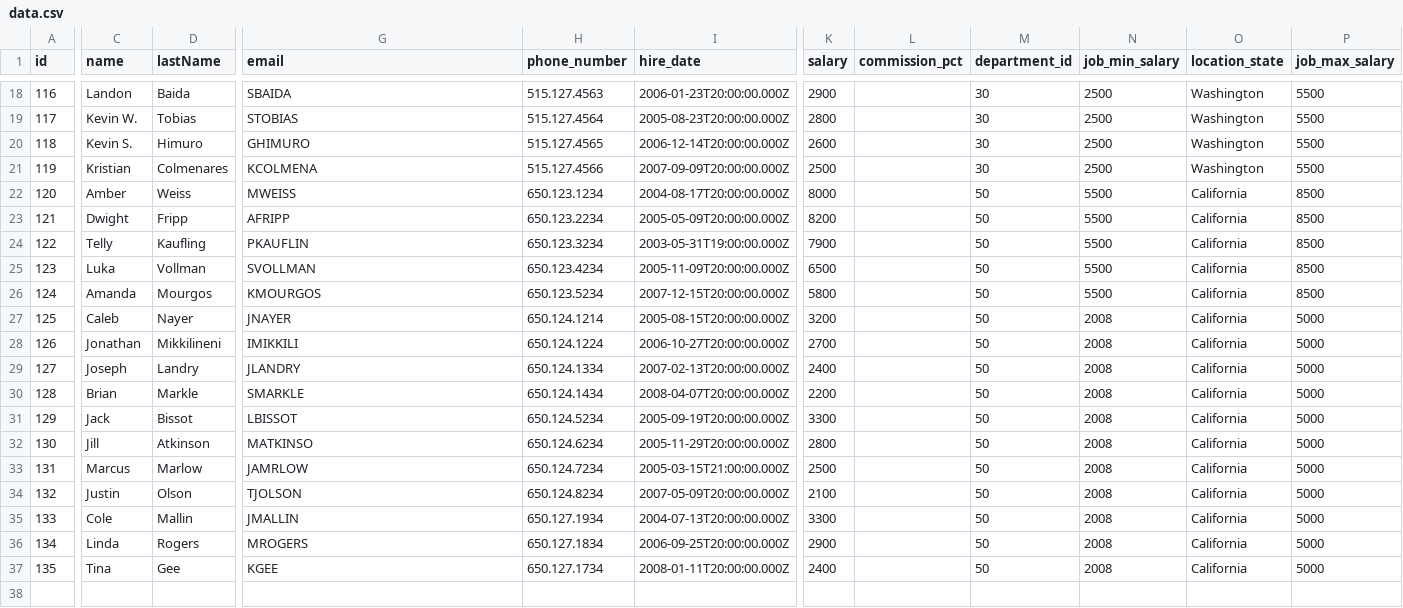
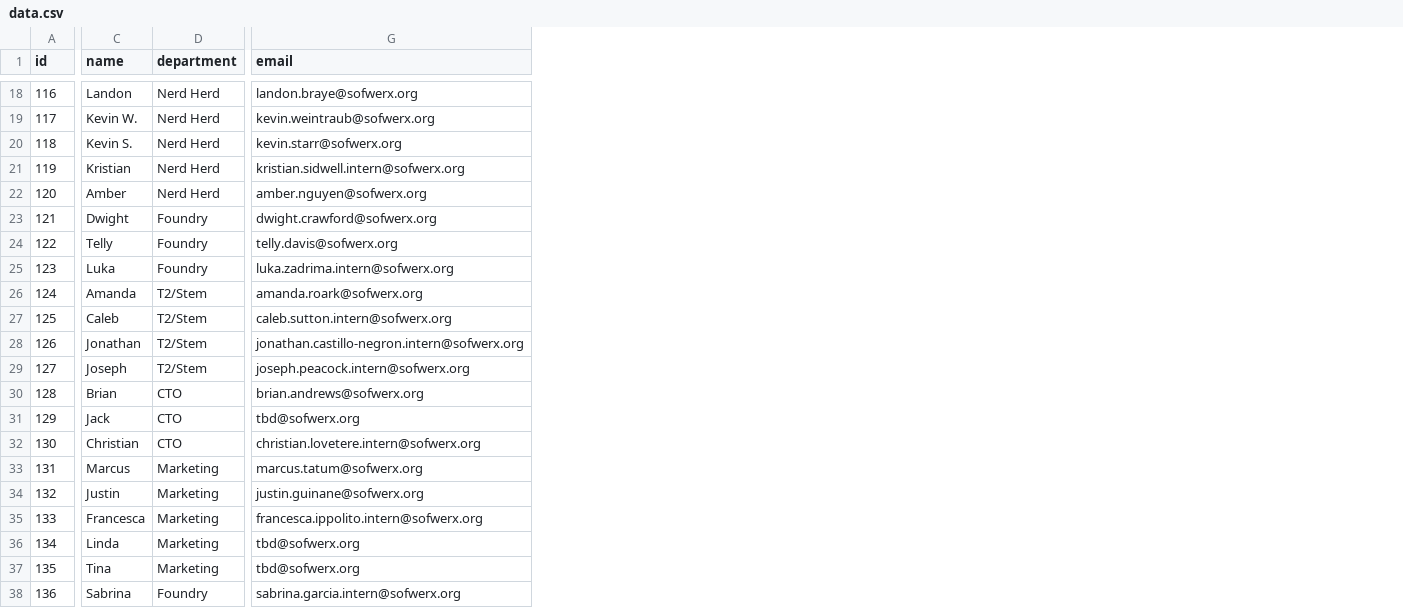
Before and after one commit to ambernguyenSOF/org-chart, a CSV file: public/data.csv, drawn as a sheet; only a part is shown, gaps mark what is left out; removed rows and columns are numbered as before the commit, all else as after; rows hold the shown columns only; the diff covers the shown part only; the diff names each change by its address in the sheet, - before the commit and + after, or states it on an @@ line.

```diff
--- a/public/data.csv
+++ b/public/data.csv
-column D (lastName), rows 18-37: Baida | Tobias | Himuro | Colmenares | Weiss | Fripp | Kaufling | Vollman | Mourgos | Nayer | Mikkilineni | Landry | Markle | Bissot | Atkinson | Marlow | Olson | Mallin | Rogers | Gee
+column D (department), rows 18-37: Nerd Herd | Nerd Herd | Nerd Herd | Nerd Herd | Nerd Herd | Foundry | Foundry | Foundry | T2/Stem | T2/Stem | T2/Stem | T2/Stem | CTO | CTO | CTO | Marketing | Marketing | Marketing | Marketing | Marketing
-column H (phone_number), rows 18-37: 515.127.4563 | 515.127.4564 | 515.127.4565 | 515.127.4566 | 650.123.1234 | 650.123.2234 | 650.123.3234 | 650.123.4234 | 650.123.5234 | 650.124.1214 | 650.124.1224 | 650.124.1334 | 650.124.1434 | 650.124.5234 | 650.124.6234 | 650.124.7234 | 650.124.8234 | 650.127.1934 | 650.127.1834 | 650.127.1734
-column I (hire_date), rows 18-37: 2006-01-23T20:00:00.000Z | 2005-08-23T20:00:00.000Z | 2006-12-14T20:00:00.000Z | 2007-09-09T20:00:00.000Z | 2004-08-17T20:00:00.000Z | 2005-05-09T20:00:00.000Z | 2003-05-31T19:00:00.000Z | 2005-11-09T20:00:00.000Z | 2007-12-15T20:00:00.000Z | 2005-08-15T20:00:00.000Z | 2006-10-27T20:00:00.000Z | 2007-02-13T20:00:00.000Z | 2008-04-07T20:00:00.000Z | 2005-09-19T20:00:00.000Z | 2005-11-29T20:00:00.000Z | 2005-03-15T21:00:00.000Z | 2007-05-09T20:00:00.000Z | 2004-07-13T20:00:00.000Z | 2006-09-25T20:00:00.000Z | 2008-01-11T20:00:00.000Z
-column K (salary), rows 18-37: 2900 | 2800 | 2600 | 2500 | 8000 | 8200 | 7900 | 6500 | 5800 | 3200 | 2700 | 2400 | 2200 | 3300 | 2800 | 2500 | 2100 | 3300 | 2900 | 2400
-column L (commission_pct), empty
-column M (department_id), rows 18-37: 30 | 30 | 30 | 30 | 50 | 50 | 50 | 50 | 50 | 50 | 50 | 50 | 50 | 50 | 50 | 50 | 50 | 50 | 50 | 50
-column N (job_min_salary), rows 18-37: 2500 | 2500 | 2500 | 2500 | 5500 | 5500 | 5500 | 5500 | 5500 | 2008 | 2008 | 2008 | 2008 | 2008 | 2008 | 2008 | 2008 | 2008 | 2008 | 2008
-column O (location_state), rows 18-37: Washington | Washington | Washington | Washington | California | California | California | California | California | California | California | California | California | California | California | California | California | California | California | California
-column P (job_max_salary), rows 18-37: 5500 | 5500 | 5500 | 5500 | 8500 | 8500 | 8500 | 8500 | 8500 | 5000 | 5000 | 5000 | 5000 | 5000 | 5000 | 5000 | 5000 | 5000 | 5000 | 5000
-G18 (email): SBAIDA
+G18 (email): landon.braye@sofwerx.org
-G19 (email): STOBIAS
+G19 (email): kevin.weintraub@sofwerx.org
-G20 (email): GHIMURO
+G20 (email): kevin.starr@sofwerx.org
-G21 (email): KCOLMENA
+G21 (email): kristian.sidwell.intern@sofwerx.org
-G22 (email): MWEISS
+G22 (email): amber.nguyen@sofwerx.org
-G23 (email): AFRIPP
+G23 (email): dwight.crawford@sofwerx.org
-G24 (email): PKAUFLIN
+G24 (email): telly.davis@sofwerx.org
-G25 (email): SVOLLMAN
+G25 (email): luka.zadrima.intern@sofwerx.org
-G26 (email): KMOURGOS
+G26 (email): amanda.roark@sofwerx.org
-G27 (email): JNAYER
+G27 (email): caleb.sutton.intern@sofwerx.org
-G28 (email): IMIKKILI
+G28 (email): jonathan.castillo-negron.intern@sofwerx.org
-G29 (email): JLANDRY
+G29 (email): joseph.peacock.intern@sofwerx.org
-G30 (email): SMARKLE
+G30 (email): brian.andrews@sofwerx.org
-G31 (email): LBISSOT
+G31 (email): tbd@sofwerx.org
-C32 (name): Jill
+C32 (name): Christian
-G32 (email): MATKINSO
+G32 (email): christian.lovetere.intern@sofwerx.org
-G33 (email): JAMRLOW
+G33 (email): marcus.tatum@sofwerx.org
-G34 (email): TJOLSON
+G34 (email): justin.guinane@sofwerx.org
-C35 (name): Cole
+C35 (name): Francesca
-G35 (email): JMALLIN
+G35 (email): francesca.ippolito.intern@sofwerx.org
-G36 (email): MROGERS
+G36 (email): tbd@sofwerx.org
-G37 (email): KGEE
+G37 (email): tbd@sofwerx.org
+row 38: 136 | Sabrina | Foundry | sabrina.garcia.intern@sofwerx.org
```
Also changed, not shown: 8 removed columns and 19 edited cells elsewhere in this file, 5 other files.
